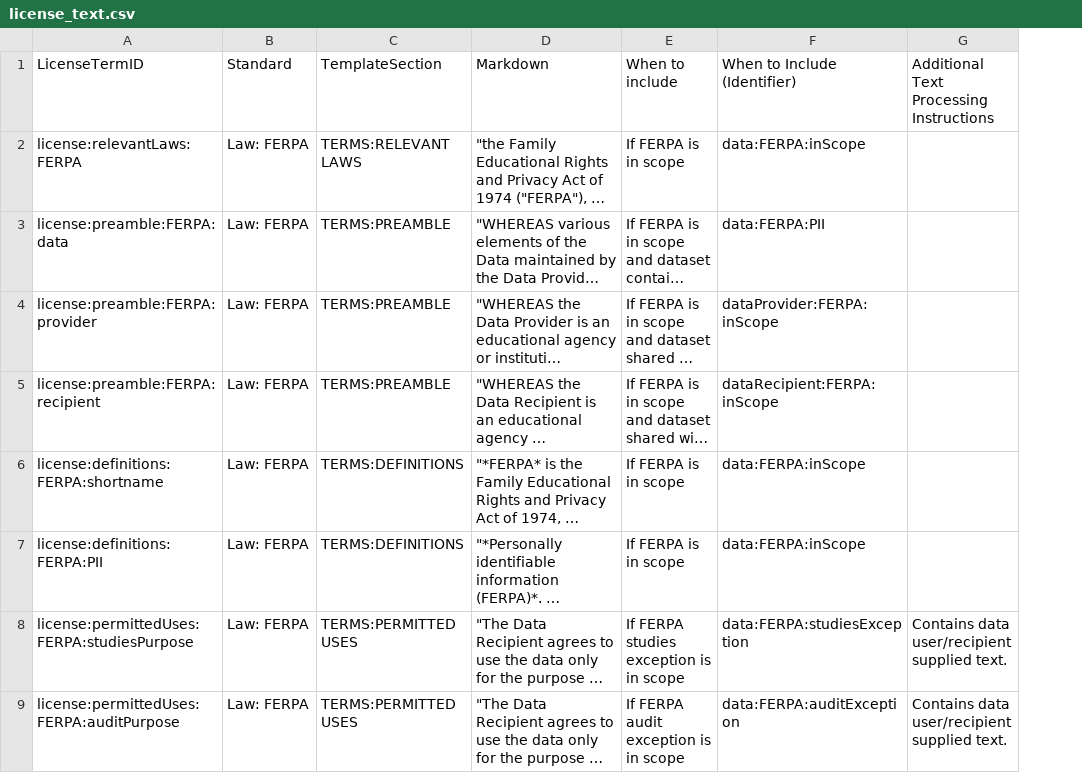
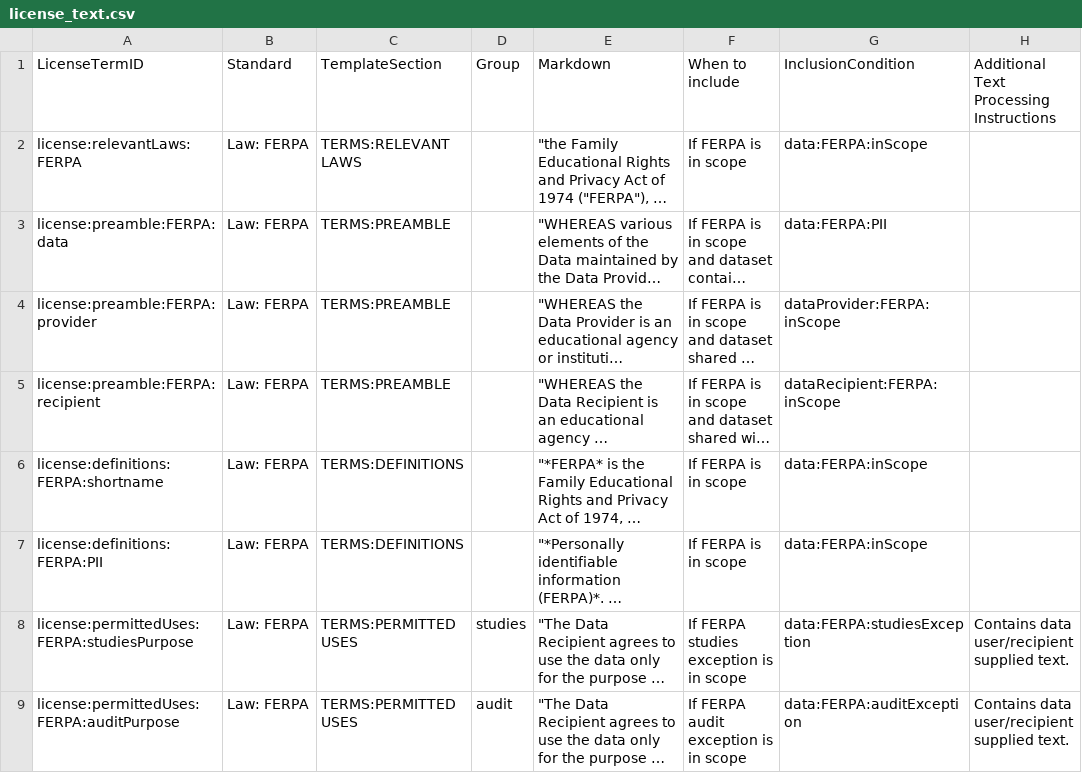
Before and after one commit to MIT-Informatics/LegalTags, a CSV file: formalizations/src/ferpa/license_text.csv, drawn as a sheet; only a part is shown; long unchanged cells end in …; addresses are those after the commit; the diff names each change by its address in the sheet, - before the commit and + after, or states it on an @@ line.

Commit message:
Handle grouping of license terms.

```diff
--- a/formalizations/src/ferpa/license_text.csv
+++ b/formalizations/src/ferpa/license_text.csv
+column D (Group), rows 8-9: studies | audit
-G1: When to Include (Identifier)
+G1: InclusionCondition
```
Also changed, not shown: formalizations/src/cmr/license_text.csv, formalizations/src/std/license_text.csv, 5 other files.
